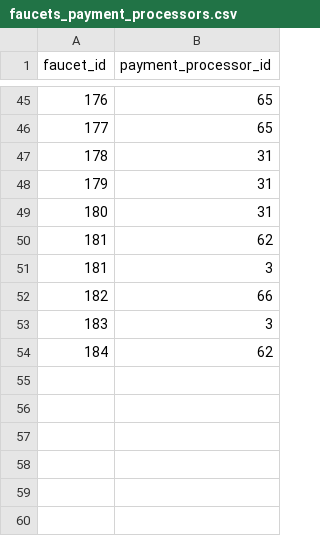
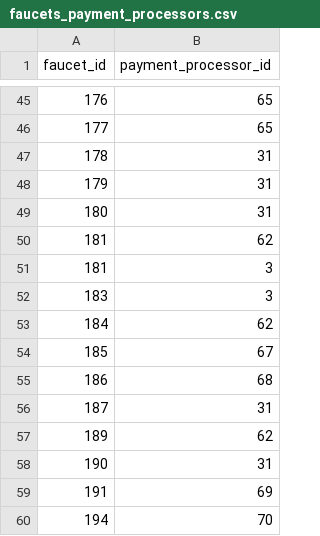
Before and after one commit to rattfieldnz/bitcoin-faucet-rotator, a CSV file: database/seeds/csv_files/faucets_payment_processors.csv, drawn as a sheet; only a part is shown, gaps mark what is left out; removed rows and columns are numbered as before the commit, all else as after; the diff names each change by its address in the sheet, - before the commit and + after, or states it on an @@ line.

```diff
--- a/database/seeds/csv_files/faucets_payment_processors.csv
+++ b/database/seeds/csv_files/faucets_payment_processors.csv
-row 52: 182 | 66
+row 54: 185 | 67
+row 55: 186 | 68
+row 56: 187 | 31
+row 57: 189 | 62
+row 58: 190 | 31
+row 59: 191 | 69
+row 60: 194 | 70
```
Also changed, not shown: database/seeds/csv_files/ad_block.csv, database/seeds/csv_files/faucets.csv, 4 other files.
